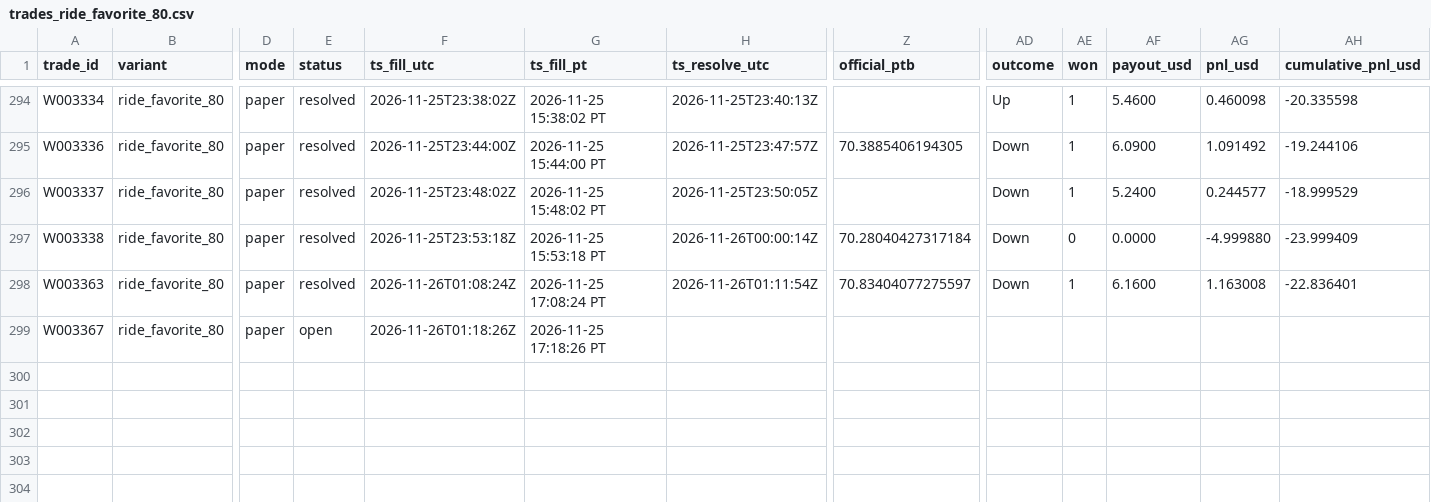
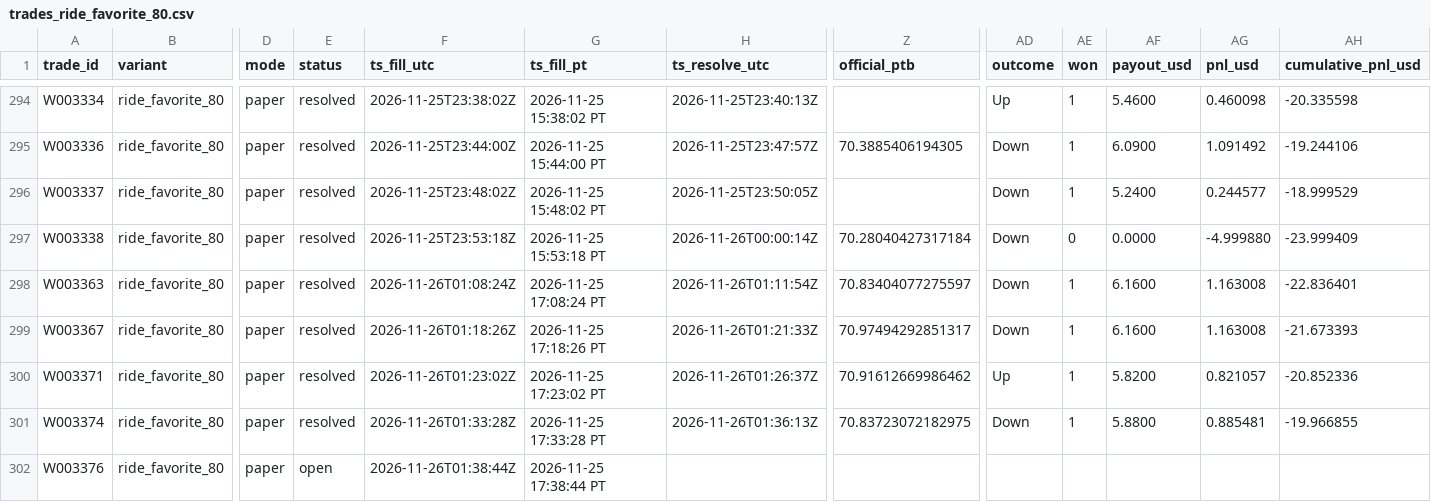
Before and after one commit to michaeldeuchar-dotcom/sol-paper-bot, a CSV file: data/week2/trades_ride_favorite_80.csv, drawn as a sheet; only a part is shown, gaps mark what is left out; rows hold the shown columns only; the diff names each change by its address in the sheet, - before the commit and + after, or states it on an @@ line.

```diff
--- a/data/week2/trades_ride_favorite_80.csv
+++ b/data/week2/trades_ride_favorite_80.csv
-E299 (status): open
+E299 (status): resolved
-H299 (ts_resolve_utc): (empty)
+H299 (ts_resolve_utc): 2026-11-26T01:21:33Z
-Z299 (official_ptb): (empty)
+Z299 (official_ptb): 70.97494292851317
-AD299 (outcome): (empty)
+AD299 (outcome): Down
-AE299 (won): (empty)
+AE299 (won): 1
-AF299 (payout_usd): (empty)
+AF299 (payout_usd): 6.1600
-AG299 (pnl_usd): (empty)
+AG299 (pnl_usd): 1.163008
-AH299 (cumulative_pnl_usd): (empty)
+AH299 (cumulative_pnl_usd): -21.673393
+row 300: W003371 | ride_favorite_80 | paper | resolved | 2026-11-26T01:23:02Z | 2026-11-25 17:23:02 PT | 2026-11-26T01:26:37Z | 70.91612669986462 | Up | 1 | 5.8200 | 0.821057 | -20.852336
+row 301: W003374 | ride_favorite_80 | paper | resolved | 2026-11-26T01:33:28Z | 2026-11-25 17:33:28 PT | 2026-11-26T01:36:13Z | 70.83723072182975 | Down | 1 | 5.8800 | 0.885481 | -19.966855
+row 302: W003376 | ride_favorite_80 | paper | open | 2026-11-26T01:38:44Z | 2026-11-25 17:38:44 PT
```
Also changed, not shown: data/week2/auto_pick_switches.csv, data/week2/trades_auto_pick.csv, 11 other files.
